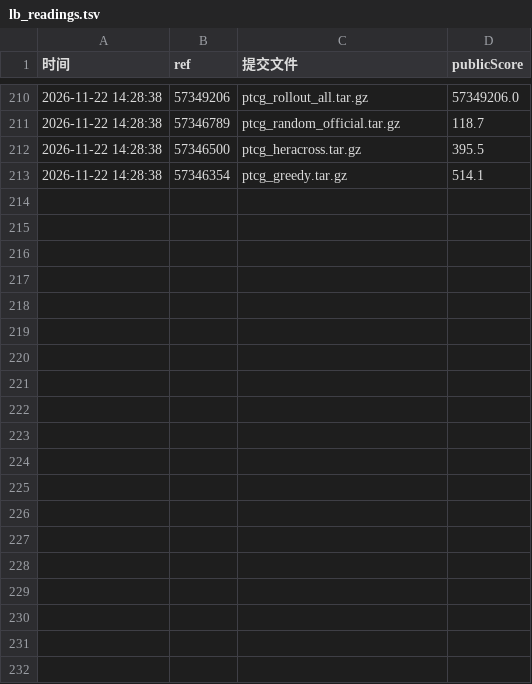
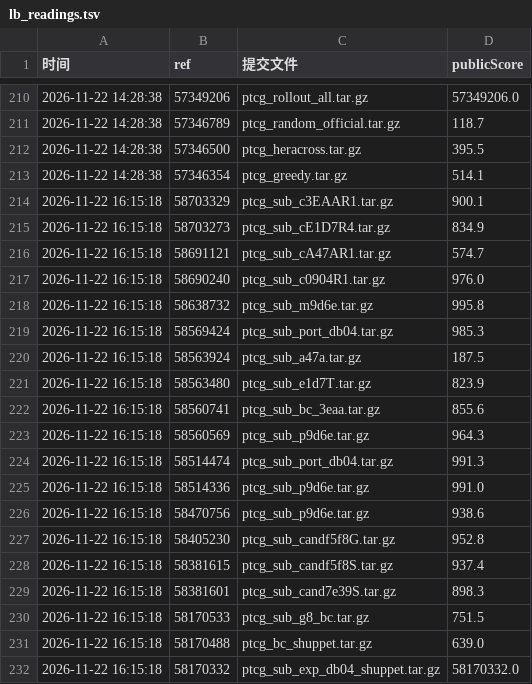
Before and after one commit to zhang1wen2hao3-a11y/kaggle_home, a TSV file: data/lb_readings.tsv, drawn as a sheet; only a part is shown, gaps mark what is left out; the diff covers the shown part only; the diff names each change by its address in the sheet, - before the commit and + after, or states it on an @@ line.

```diff
--- a/data/lb_readings.tsv
+++ b/data/lb_readings.tsv
+row 214: 2026-11-22 16:15:18 | 58703329 | ptcg_sub_c3EAAR1.tar.gz | 900.1
+row 215: 2026-11-22 16:15:18 | 58703273 | ptcg_sub_cE1D7R4.tar.gz | 834.9
+row 216: 2026-11-22 16:15:18 | 58691121 | ptcg_sub_cA47AR1.tar.gz | 574.7
+row 217: 2026-11-22 16:15:18 | 58690240 | ptcg_sub_c0904R1.tar.gz | 976.0
+row 218: 2026-11-22 16:15:18 | 58638732 | ptcg_sub_m9d6e.tar.gz | 995.8
+row 219: 2026-11-22 16:15:18 | 58569424 | ptcg_sub_port_db04.tar.gz | 985.3
+row 220: 2026-11-22 16:15:18 | 58563924 | ptcg_sub_a47a.tar.gz | 187.5
+row 221: 2026-11-22 16:15:18 | 58563480 | ptcg_sub_e1d7T.tar.gz | 823.9
+row 222: 2026-11-22 16:15:18 | 58560741 | ptcg_sub_bc_3eaa.tar.gz | 855.6
+row 223: 2026-11-22 16:15:18 | 58560569 | ptcg_sub_p9d6e.tar.gz | 964.3
+row 224: 2026-11-22 16:15:18 | 58514474 | ptcg_sub_port_db04.tar.gz | 991.3
+row 225: 2026-11-22 16:15:18 | 58514336 | ptcg_sub_p9d6e.tar.gz | 991.0
+row 226: 2026-11-22 16:15:18 | 58470756 | ptcg_sub_p9d6e.tar.gz | 938.6
+row 227: 2026-11-22 16:15:18 | 58405230 | ptcg_sub_candf5f8G.tar.gz | 952.8
+row 228: 2026-11-22 16:15:18 | 58381615 | ptcg_sub_candf5f8S.tar.gz | 937.4
+row 229: 2026-11-22 16:15:18 | 58381601 | ptcg_sub_cand7e39S.tar.gz | 898.3
+row 230: 2026-11-22 16:15:18 | 58170533 | ptcg_sub_g8_bc.tar.gz | 751.5
+row 231: 2026-11-22 16:15:18 | 58170488 | ptcg_bc_shuppet.tar.gz | 639.0
+row 232: 2026-11-22 16:15:18 | 58170332 | ptcg_sub_exp_db04_shuppet.tar.gz | 58170332.0
```
Also changed, not shown: 25 added rows elsewhere in this file, docs/the-pockmon-battle-choice-detail-strong.csv, docs/the-pockmon-battle-choice-in-table.csv, 25 other files.
